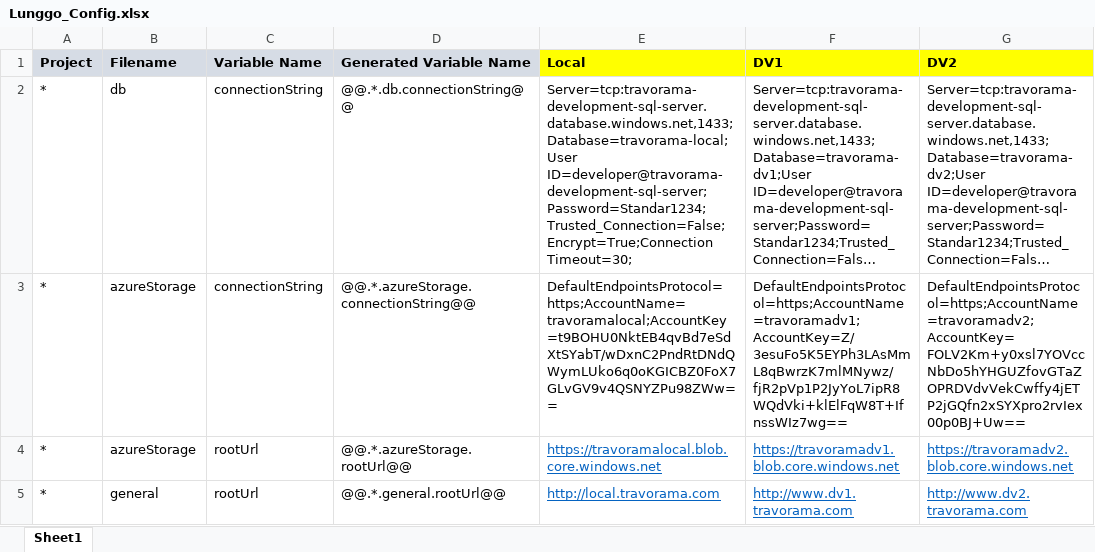
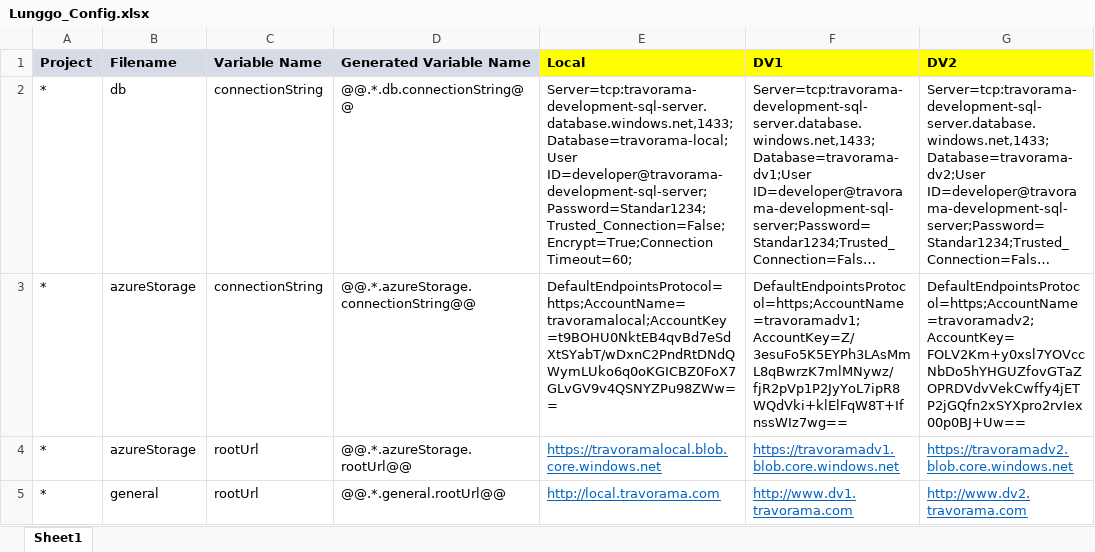
Before and after one commit to moonlay-technologies/lunggo, an Excel workbook: Lunggo.Configuration/Lunggo_Config.xlsx, sheet Sheet1, drawn as a sheet; only a part is shown; long unchanged cells end in …; values as stored, in another font and other column widths than the file's, no borders; the diff names each change by its address in the sheet, - before the commit and + after, or states it on an @@ line.

```diff
--- a/Lunggo.Configuration/Lunggo_Config.xlsx (sheet Sheet1)
+++ b/Lunggo.Configuration/Lunggo_Config.xlsx (sheet Sheet1)
-E2 (Local): Server=tcp:travorama-development-sql-server.database.windows.net,1433;Database=travorama-local;User ID=developer@travorama-development-sql-server;Password=Standar1234;Trusted_Connection=False;Encrypt=True;Connection Timeout=30;
+E2 (Local): Server=tcp:travorama-development-sql-server.database.windows.net,1433;Database=travorama-local;User ID=developer@travorama-development-sql-server;Password=Standar1234;Trusted_Connection=False;Encrypt=True;Connection Timeout=60;
```
Also changed, not shown: 24 other files.
